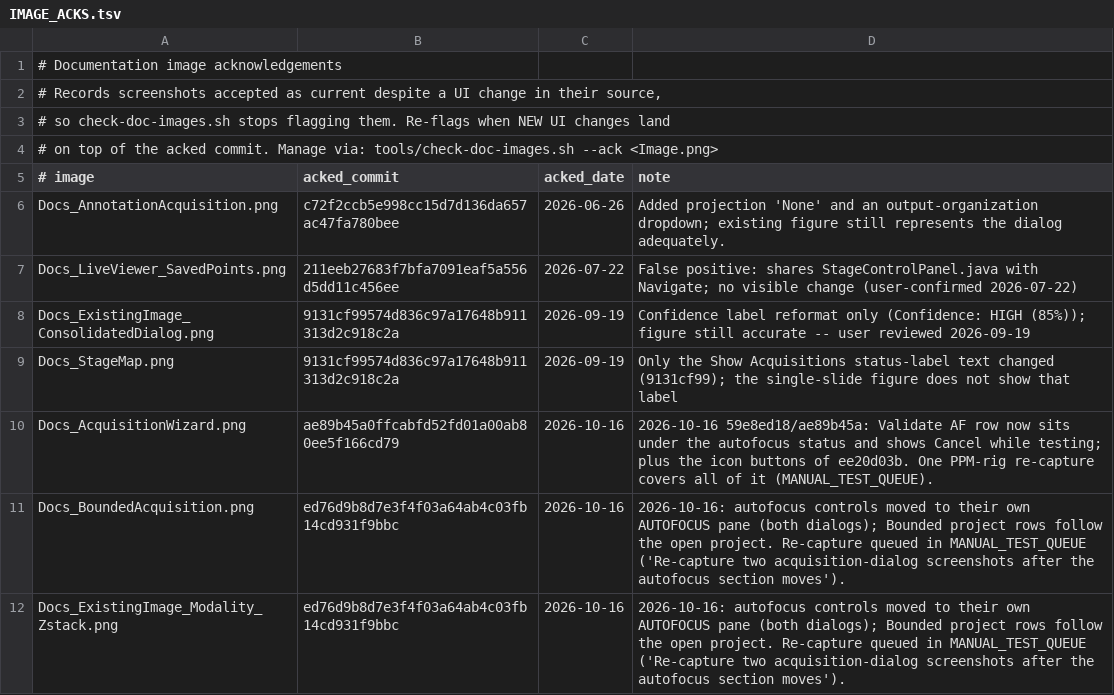
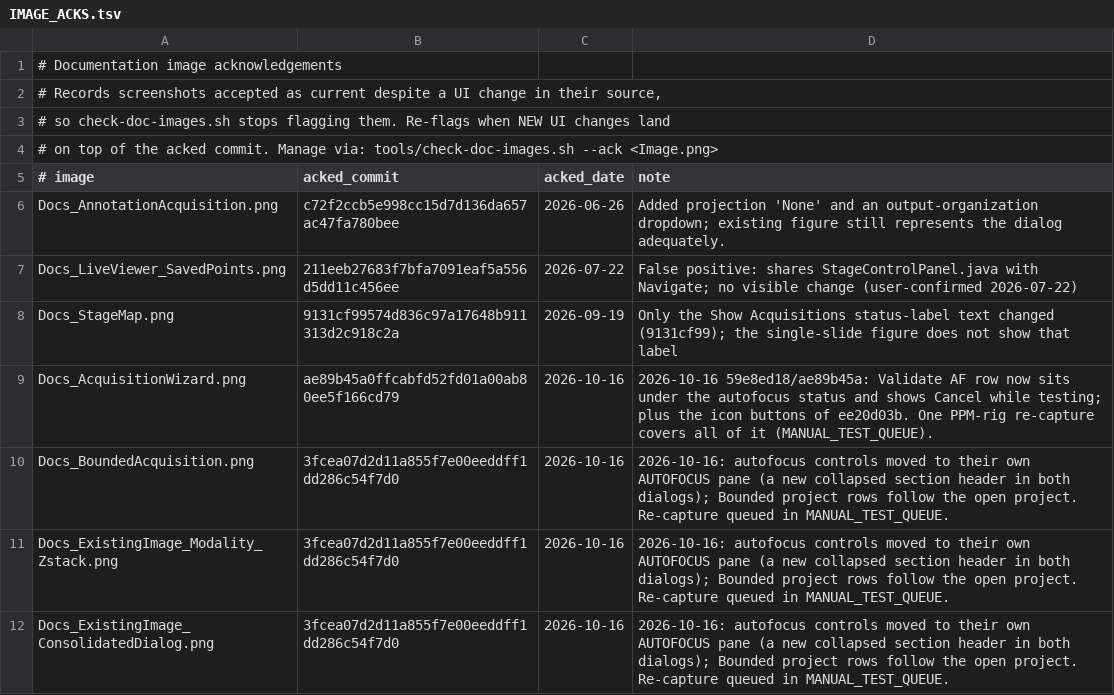
Before and after one commit to uw-loci/qupath-extension-qpsc, a TSV file: documentation/images/IMAGE_ACKS.tsv, drawn as a sheet.

```diff
--- a/documentation/images/IMAGE_ACKS.tsv
+++ b/documentation/images/IMAGE_ACKS.tsv
@@ -7,6 +7,6 @@ Docs_AnnotationAcquisition.png	c72f2ccb5e998cc15d7d136da657ac47fa780bee	2026-06-
 Docs_LiveViewer_SavedPoints.png	211eeb27683f7bfa7091eaf5a556d5dd11c456ee	2026-07-22	False positive: shares StageControlPanel.java with Navigate; no visible change (user-confirmed 2026-07-22)
-Docs_ExistingImage_ConsolidatedDialog.png	9131cf99574d836c97a17648b911313d2c918c2a	2026-09-19	Confidence label reformat only (Confidence: HIGH (85%)); figure still accurate -- user reviewed 2026-09-19
 Docs_StageMap.png	9131cf99574d836c97a17648b911313d2c918c2a	2026-09-19	Only the Show Acquisitions status-label text changed (9131cf99); the single-slide figure does not show that label
 Docs_AcquisitionWizard.png	ae89b45a0ffcabfd52fd01a00ab80ee5f166cd79	2026-10-16	2026-10-16 59e8ed18/ae89b45a: Validate AF row now sits under the autofocus status and shows Cancel while testing; plus the icon buttons of ee20d03b. One PPM-rig re-capture covers all of it (MANUAL_TEST_QUEUE).
-Docs_BoundedAcquisition.png	ed76d9b8d7e3f4f03a64ab4c03fb14cd931f9bbc	2026-10-16	2026-10-16: autofocus controls moved to their own AUTOFOCUS pane (both dialogs); Bounded project rows follow the open project. Re-capture queued in MANUAL_TEST_QUEUE ('Re-capture two acquisition-dialog screenshots after the autofocus section moves').
-Docs_ExistingImage_Modality_Zstack.png	ed76d9b8d7e3f4f03a64ab4c03fb14cd931f9bbc	2026-10-16	2026-10-16: autofocus controls moved to their own AUTOFOCUS pane (both dialogs); Bounded project rows follow the open project. Re-capture queued in MANUAL_TEST_QUEUE ('Re-capture two acquisition-dialog screenshots after the autofocus section moves').
+Docs_BoundedAcquisition.png	3fcea07d2d11a855f7e00eeddff1dd286c54f7d0	2026-10-16	2026-10-16: autofocus controls moved to their own AUTOFOCUS pane (a new collapsed section header in both dialogs); Bounded project rows follow the open project. Re-capture queued in MANUAL_TEST_QUEUE.
+Docs_ExistingImage_Modality_Zstack.png	3fcea07d2d11a855f7e00eeddff1dd286c54f7d0	2026-10-16	2026-10-16: autofocus controls moved to their own AUTOFOCUS pane (a new collapsed section header in both dialogs); Bounded project rows follow the open project. Re-capture queued in MANUAL_TEST_QUEUE.
+Docs_ExistingImage_ConsolidatedDialog.png	3fcea07d2d11a855f7e00eeddff1dd286c54f7d0	2026-10-16	2026-10-16: autofocus controls moved to their own AUTOFOCUS pane (a new collapsed section header in both dialogs); Bounded project rows follow the open project. Re-capture queued in MANUAL_TEST_QUEUE.
```
